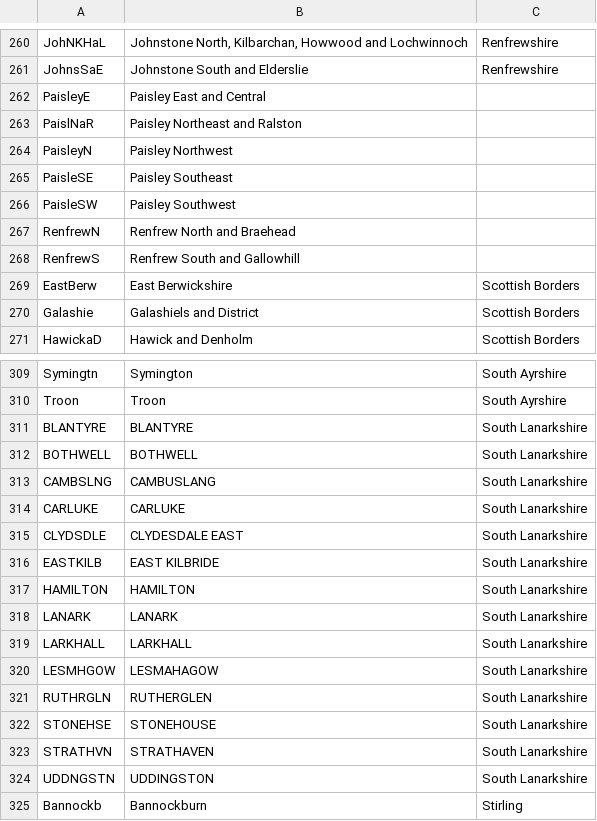
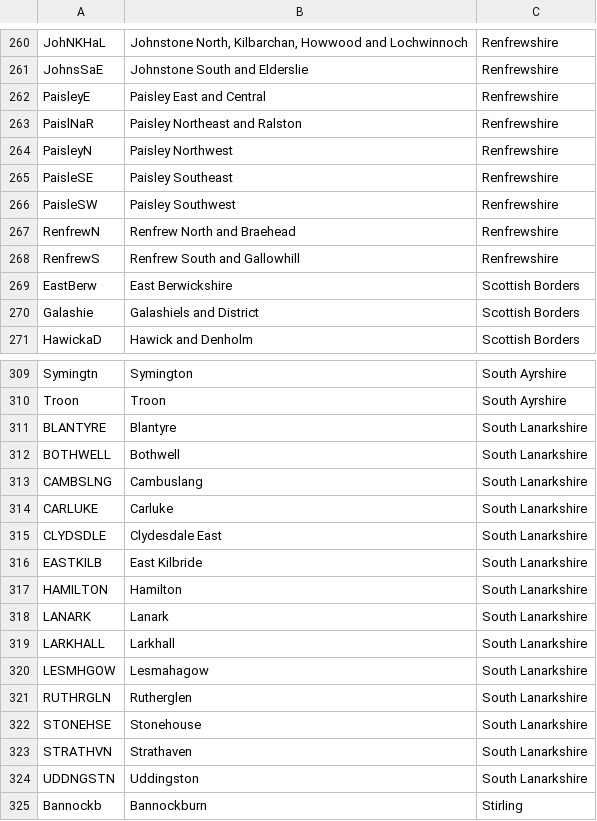
Before and after one commit to Improvement-Service/pop_projections_shiny_tool, a CSV file: Data files/ShortNameLookup.csv, drawn as a sheet; only a part is shown, gaps mark what is left out; the diff covers the shown part only.

Commit message:
Noticed some more errors with the lookup file

```diff
--- a/Data files/ShortNameLookup.csv
+++ b/Data files/ShortNameLookup.csv
@@ -261,9 +261,9 @@ JohNKHaL,"Johnstone North, Kilbarchan, Howwood and Lochwinnoch",Renfrewshire
 JohnsSaE,Johnstone South and Elderslie,Renfrewshire
-PaisleyE,Paisley East and Central,
-PaislNaR,Paisley Northeast and Ralston,
-PaisleyN,Paisley Northwest,
-PaisleSE,Paisley Southeast,
-PaisleSW,Paisley Southwest,
-RenfrewN,Renfrew North and Braehead,
-RenfrewS,Renfrew South and Gallowhill,
+PaisleyE,Paisley East and Central,Renfrewshire
+PaislNaR,Paisley Northeast and Ralston,Renfrewshire
+PaisleyN,Paisley Northwest,Renfrewshire
+PaisleSE,Paisley Southeast,Renfrewshire
+PaisleSW,Paisley Southwest,Renfrewshire
+RenfrewN,Renfrew North and Braehead,Renfrewshire
+RenfrewS,Renfrew South and Gallowhill,Renfrewshire
 EastBerw,East Berwickshire,Scottish Borders
@@ -310,16 +310,16 @@ Symingtn,Symington,South Ayrshire
 Troon,Troon,South Ayrshire
-BLANTYRE,BLANTYRE,South Lanarkshire
-BOTHWELL,BOTHWELL,South Lanarkshire
-CAMBSLNG,CAMBUSLANG,South Lanarkshire
-CARLUKE,CARLUKE,South Lanarkshire
-CLYDSDLE,CLYDESDALE EAST,South Lanarkshire
-EASTKILB,EAST KILBRIDE,South Lanarkshire
-HAMILTON,HAMILTON,South Lanarkshire
-LANARK,LANARK,South Lanarkshire
-LARKHALL,LARKHALL,South Lanarkshire
-LESMHGOW,LESMAHAGOW,South Lanarkshire
-RUTHRGLN,RUTHERGLEN,South Lanarkshire
-STONEHSE,STONEHOUSE,South Lanarkshire
-STRATHVN,STRATHAVEN,South Lanarkshire
-UDDNGSTN,UDDINGSTON,South Lanarkshire
+BLANTYRE,Blantyre,South Lanarkshire
+BOTHWELL,Bothwell,South Lanarkshire
+CAMBSLNG,Cambuslang,South Lanarkshire
+CARLUKE,Carluke,South Lanarkshire
+CLYDSDLE,Clydesdale East,South Lanarkshire
+EASTKILB,East Kilbride,South Lanarkshire
+HAMILTON,Hamilton,South Lanarkshire
+LANARK,Lanark,South Lanarkshire
+LARKHALL,Larkhall,South Lanarkshire
+LESMHGOW,Lesmahagow,South Lanarkshire
+RUTHRGLN,Rutherglen,South Lanarkshire
+STONEHSE,Stonehouse,South Lanarkshire
+STRATHVN,Strathaven,South Lanarkshire
+UDDNGSTN,Uddingston,South Lanarkshire
 Bannockb,Bannockburn,Stirling
```
Also changed, not shown: 18 edited cells elsewhere in this file.
